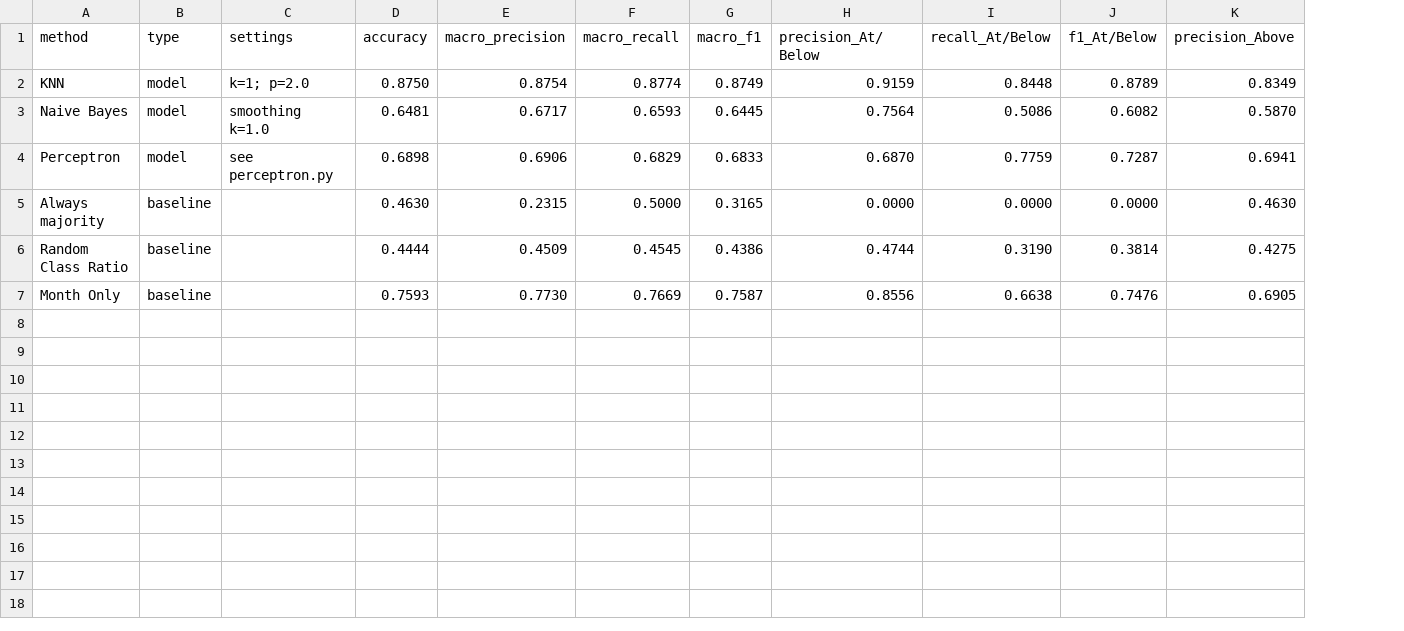
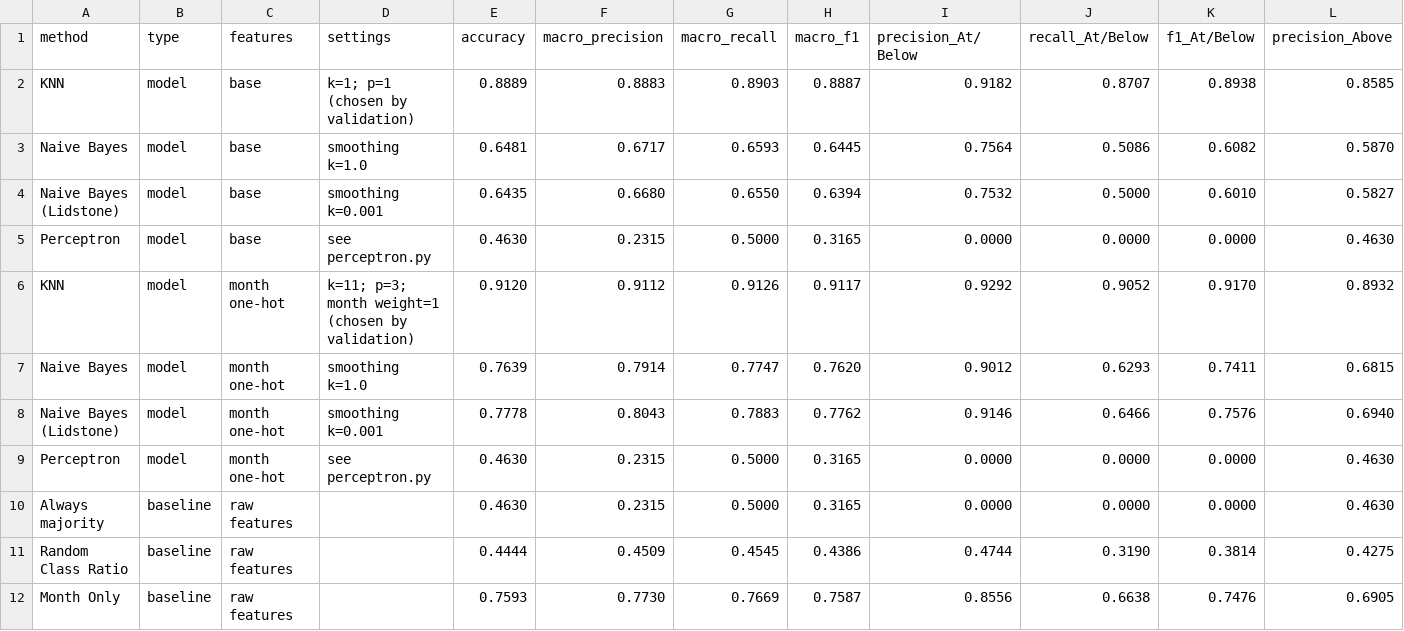
Before and after one commit to nthslies/cmsc170-project-bir-tax-collection, a CSV file: milestone03/classification_results.csv, drawn as a sheet; only a part is shown; removed rows and columns are numbered as before the commit, all else as after; rows hold the shown columns only; the diff names each change by its address in the sheet, - before the commit and + after, or states it on an @@ line.

```diff
--- a/milestone03/classification_results.csv
+++ b/milestone03/classification_results.csv
+column C (features), row 3: base; rows 10-12: all raw features
-row 2: KNN | model | k=1; p=2.0 | 0.8750 | 0.8754 | 0.8774 | 0.8749 | 0.9159 | 0.8448 | 0.8789 | 0.8349
+row 2: KNN | model | base | k=1; p=1 (chosen by validation) | 0.8889 | 0.8883 | 0.8903 | 0.8887 | 0.9182 | 0.8707 | 0.8938 | 0.8585
-row 4: Perceptron | model | see perceptron.py | 0.6898 | 0.6906 | 0.6829 | 0.6833 | 0.6870 | 0.7759 | 0.7287 | 0.6941
+row 4: Naive Bayes (Lidstone) | model | base | smoothing k=0.001 | 0.6435 | 0.6680 | 0.6550 | 0.6394 | 0.7532 | 0.5000 | 0.6010 | 0.5827
+row 5: Perceptron | model | base | see perceptron.py | 0.4630 | 0.2315 | 0.5000 | 0.3165 | 0.0000 | 0.0000 | 0.0000 | 0.4630
+row 6: KNN | model | month one-hot | k=11; p=3; month weight=1 (chosen by validation) | 0.9120 | 0.9112 | 0.9126 | 0.9117 | 0.9292 | 0.9052 | 0.9170 | 0.8932
+row 7: Naive Bayes | model | month one-hot | smoothing k=1.0 | 0.7639 | 0.7914 | 0.7747 | 0.7620 | 0.9012 | 0.6293 | 0.7411 | 0.6815
+row 8: Naive Bayes (Lidstone) | model | month one-hot | smoothing k=0.001 | 0.7778 | 0.8043 | 0.7883 | 0.7762 | 0.9146 | 0.6466 | 0.7576 | 0.6940
+row 9: Perceptron | model | month one-hot | see perceptron.py | 0.4630 | 0.2315 | 0.5000 | 0.3165 | 0.0000 | 0.0000 | 0.0000 | 0.4630
```
Also changed, not shown: milestone03/cleaned_data.csv, 2 other files.
